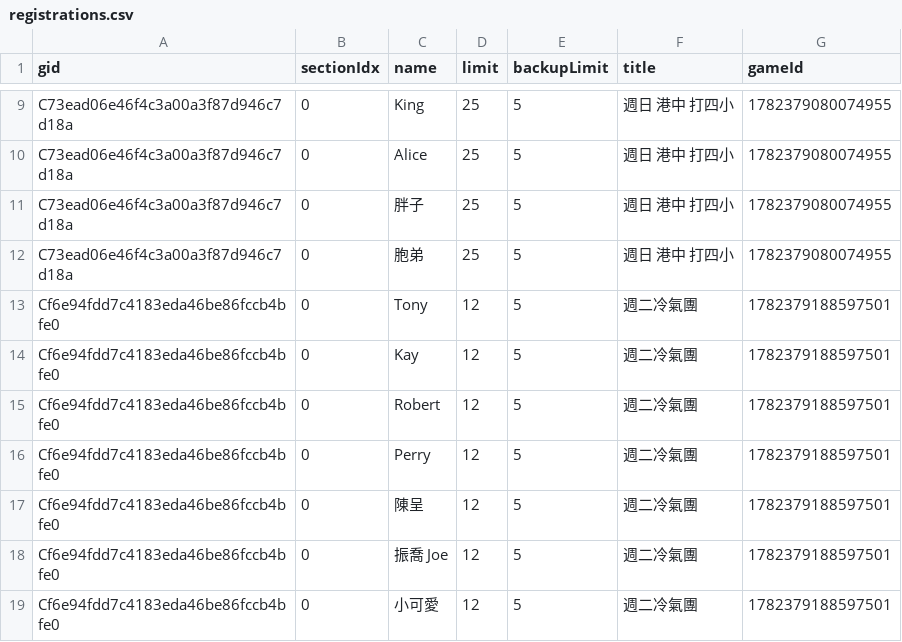
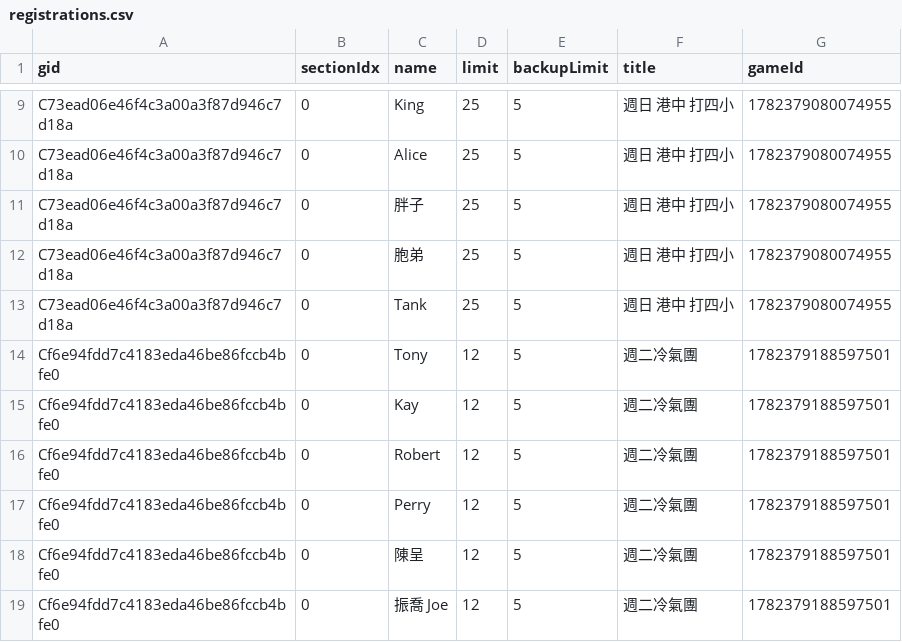
Before and after one commit to BSTony/TonysBadmintonGroup, a CSV file: data/registrations.csv, drawn as a sheet; only a part is shown, gaps mark what is left out; the shorter side is filled out with more unchanged rows.

Commit message:
Update current list snapshot: 週日 港中 打四小

```diff
--- a/data/registrations.csv
+++ b/data/registrations.csv
@@ -12,2 +12,3 @@ C73ead06e46f4c3a00a3f87d946c7d18a,0,胖子,25,5,週日 港中 打四小,17823790
 C73ead06e46f4c3a00a3f87d946c7d18a,0,胞弟,25,5,週日 港中 打四小,1782379080074955
+C73ead06e46f4c3a00a3f87d946c7d18a,0,Tank,25,5,週日 港中 打四小,1782379080074955
 Cf6e94fdd7c4183eda46be86fccb4bfe0,0,Tony,12,5,週二冷氣團,1782379188597501
```
